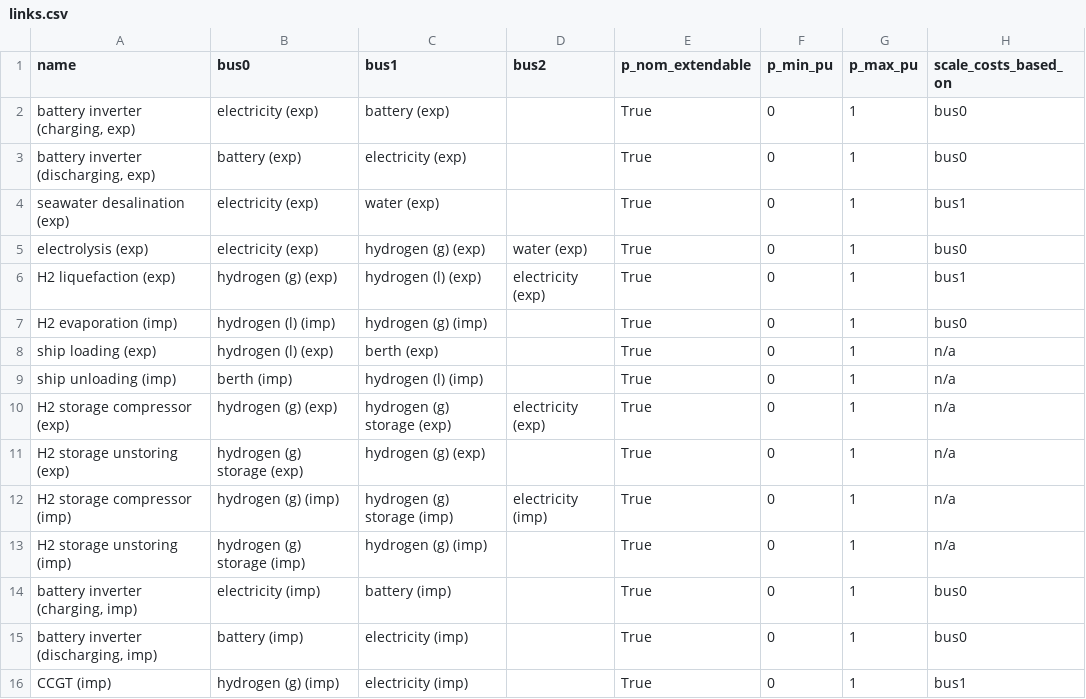
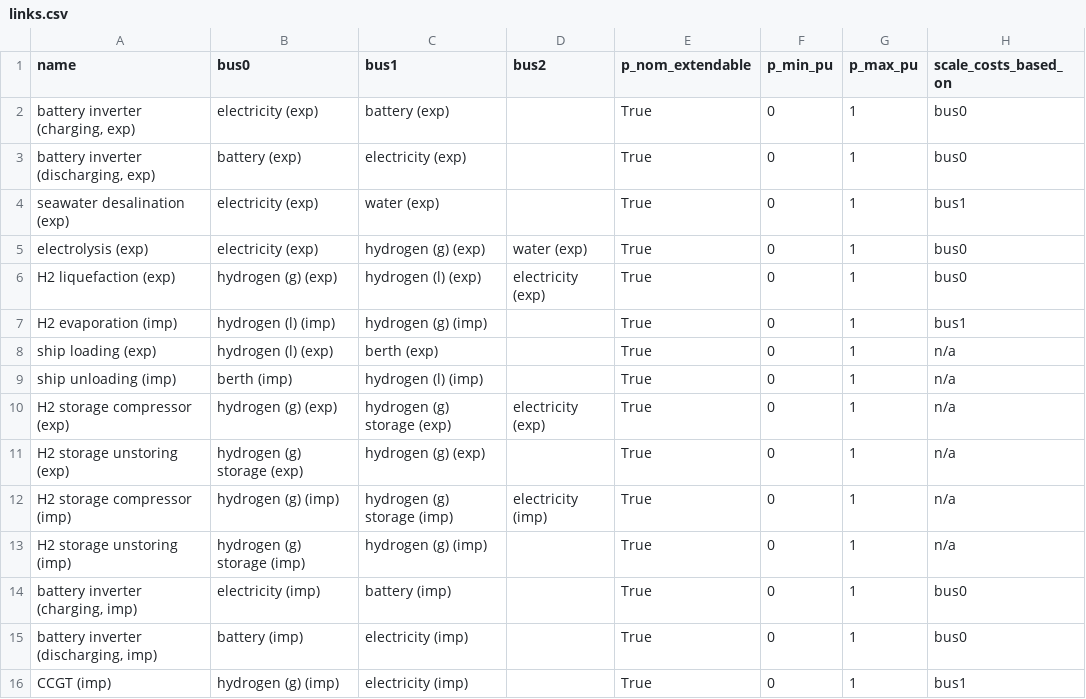
Before and after one commit to euronion/trace, a CSV file: escs/shipping-lh2-to-elec/links.csv, drawn as a sheet.

Commit message:
Scale H2 liquefaction/evaporation based on gas rather than liquid bus.
Required to match updates in technology-data / cost assumptions where costs are now given based on energy flow (MW) rather than mass flow (t/h) previously used.

```diff
--- a/escs/shipping-lh2-to-elec/links.csv
+++ b/escs/shipping-lh2-to-elec/links.csv
@@ -5,4 +5,4 @@ seawater desalination (exp),electricity (exp),water (exp),,True,0,1,bus1
 electrolysis (exp),electricity (exp),hydrogen (g) (exp),water (exp),True,0,1,bus0
-H2 liquefaction (exp),hydrogen (g) (exp),hydrogen (l) (exp),electricity (exp),True,0,1,bus1
-H2 evaporation (imp),hydrogen (l) (imp),hydrogen (g) (imp),,True,0,1,bus0
+H2 liquefaction (exp),hydrogen (g) (exp),hydrogen (l) (exp),electricity (exp),True,0,1,bus0
+H2 evaporation (imp),hydrogen (l) (imp),hydrogen (g) (imp),,True,0,1,bus1
 ship loading (exp),hydrogen (l) (exp),berth (exp),,True,0,1,n/a
```
Also changed, not shown: escs/shipping-lh2/links.csv.
